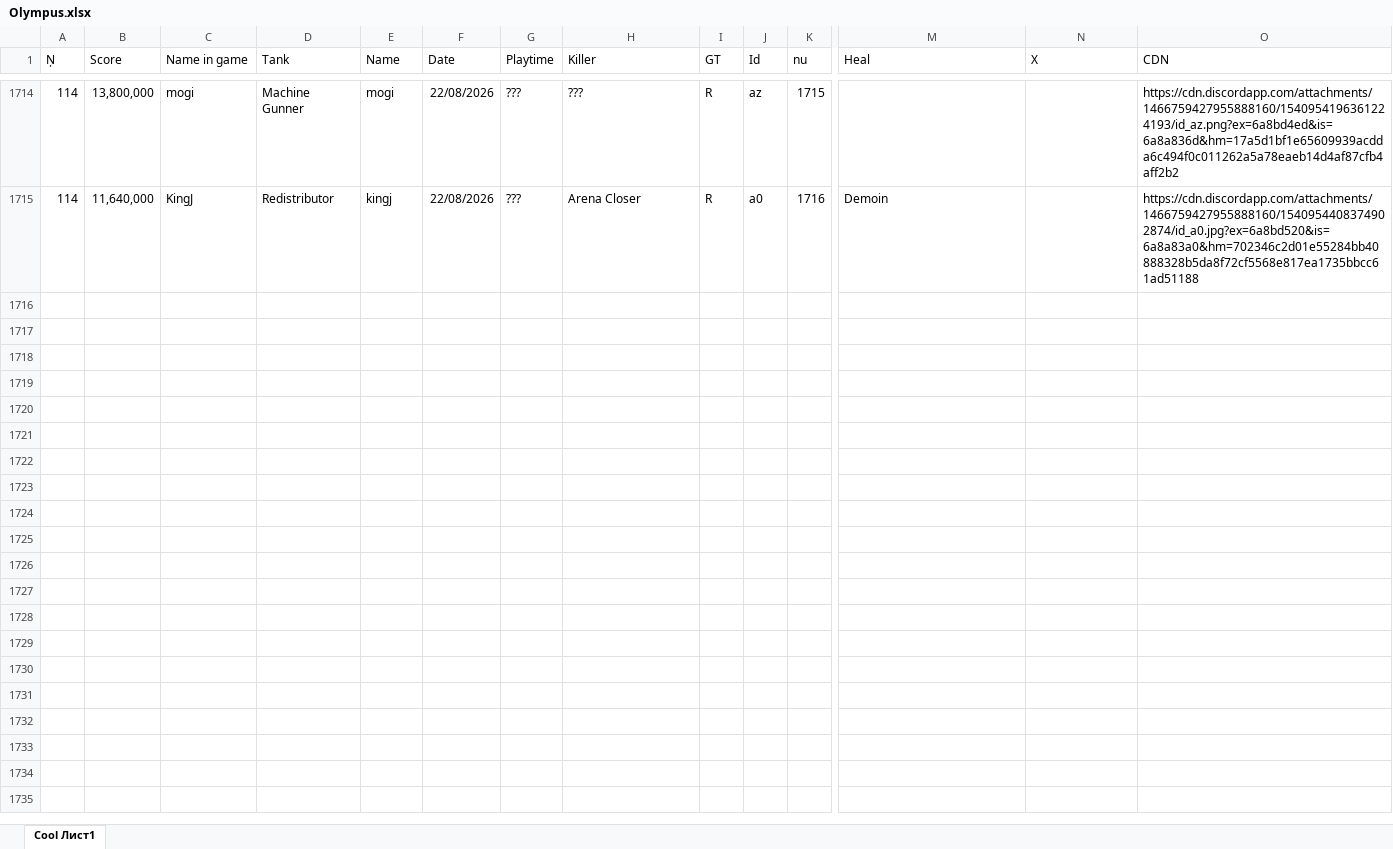
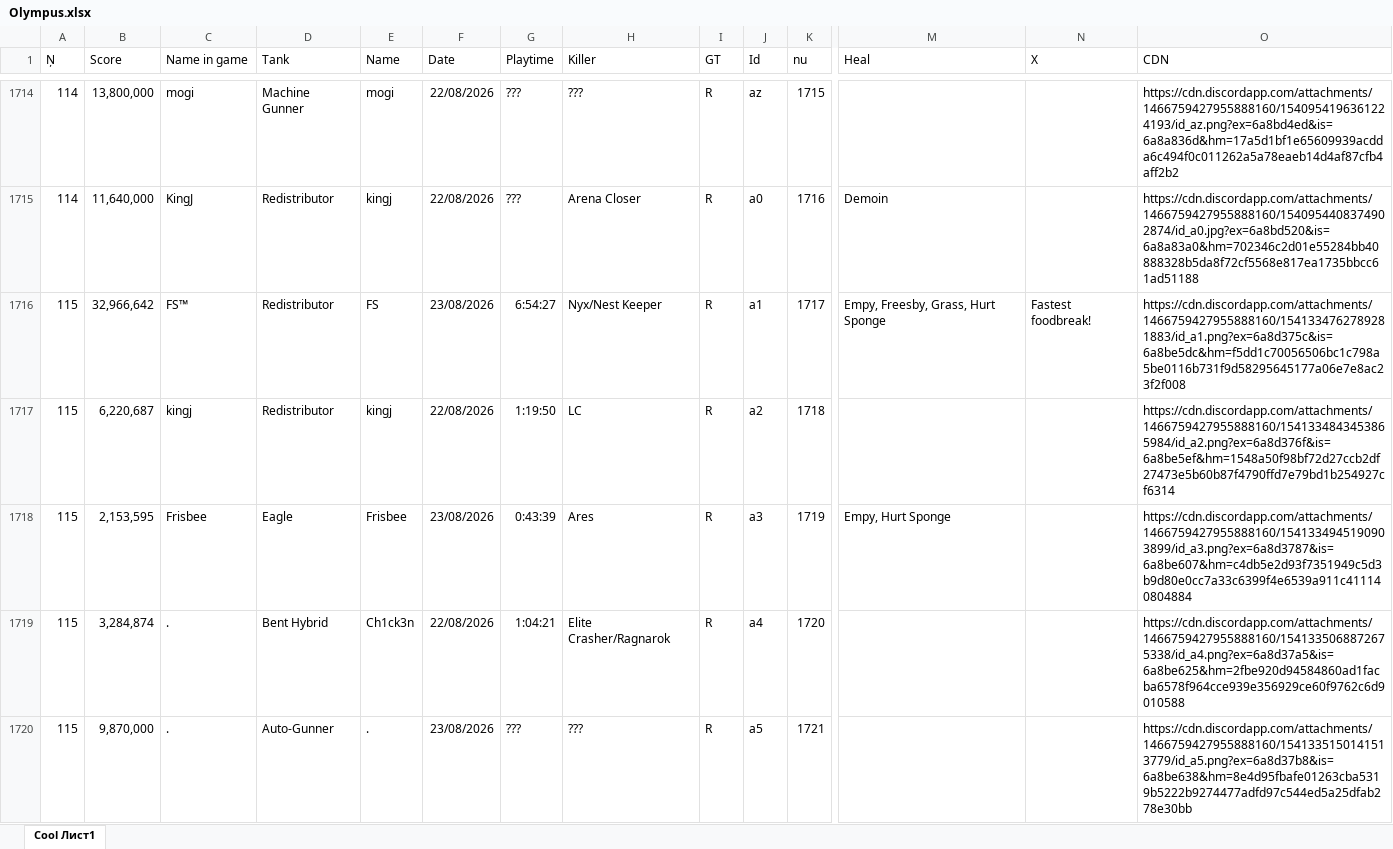
Before and after one commit to Tejmq/OlympusBot, an Excel workbook: data/Olympus.xlsx, sheet Cool Лист1, drawn as a sheet; only a part is shown, gaps mark what is left out; values as stored, in another font and other column widths than the file's, no borders; rows hold the shown columns only; the diff names each change by its address in the sheet, - before the commit and + after, or states it on an @@ line.

Commit message:
Add files via upload

```diff
--- a/data/Olympus.xlsx (sheet Cool Лист1)
+++ b/data/Olympus.xlsx (sheet Cool Лист1)
+row 1716: 115 | 32,966,642 | FS™ | Redistributor | FS | 23/08/2026 | 6:54:27 | Nyx/Nest Keeper | R | a1 | 1717 | Empy, Freesby, Grass, Hurt Sponge | Fastest foodbreak! | https://cdn.discordapp.com/attachments/1466759427955888160/1541334762789281883/id_a1.png?ex=6a8d375c&is=6a8be5dc&hm=f5dd1c70056506bc1c798a5be0116b731f9d58295645177a06e7e8ac23f2f008
+row 1717: 115 | 6,220,687 | kingj | Redistributor | kingj | 22/08/2026 | 1:19:50 | LC | R | a2 | 1718 |  |  | https://cdn.discordapp.com/attachments/1466759427955888160/1541334843453865984/id_a2.png?ex=6a8d376f&is=6a8be5ef&hm=1548a50f98bf72d27ccb2df27473e5b60b87f4790ffd7e79bd1b254927cf6314
+row 1718: 115 | 2,153,595 | Frisbee | Eagle | Frisbee | 23/08/2026 | 0:43:39 | Ares | R | a3 | 1719 | Empy, Hurt Sponge |  | https://cdn.discordapp.com/attachments/1466759427955888160/1541334945190903899/id_a3.png?ex=6a8d3787&is=6a8be607&hm=c4db5e2d93f7351949c5d3b9d80e0cc7a33c6399f4e6539a911c411140804884
+row 1719: 115 | 3,284,874 | . | Bent Hybrid | Ch1ck3n | 22/08/2026 | 1:04:21 | Elite Crasher/Ragnarok | R | a4 | 1720 |  |  | https://cdn.discordapp.com/attachments/1466759427955888160/1541335068872675338/id_a4.png?ex=6a8d37a5&is=6a8be625&hm=2fbe920d94584860ad1facba6578f964cce939e356929ce60f9762c6d9010588
+row 1720: 115 | 9,870,000 | . | Auto-Gunner | . | 23/08/2026 | ??? | ??? | R | a5 | 1721 |  |  | https://cdn.discordapp.com/attachments/1466759427955888160/1541335150141513779/id_a5.png?ex=6a8d37b8&is=6a8be638&hm=8e4d95fbafe01263cba5319b5222b9274477adfd97c544ed5a25dfab278e30bb
```
